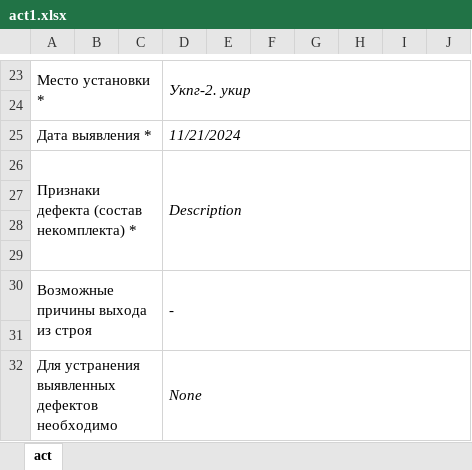
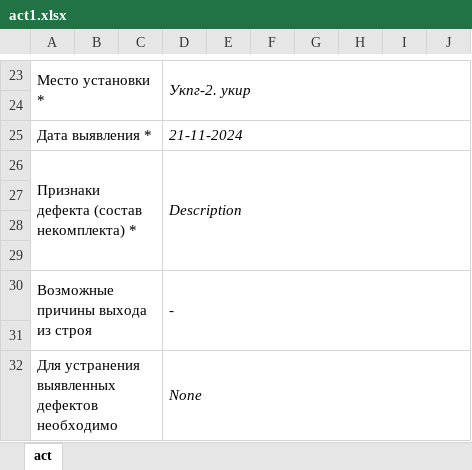
Before and after one commit to AndreiBiiskii/gpu, an Excel workbook: act1.xlsx, sheet act, drawn as a sheet; only a part is shown, gaps mark what is left out; values as stored, in another font and other column widths than the file's, no borders; the diff names each change by its address in the sheet, - before the commit and + after, or states it on an @@ line.

```diff
--- a/act1.xlsx (sheet act)
+++ b/act1.xlsx (sheet act)
-D25: 11/21/2024
+D25: 21-11-2024
```
Also changed, not shown: 1 other file.
